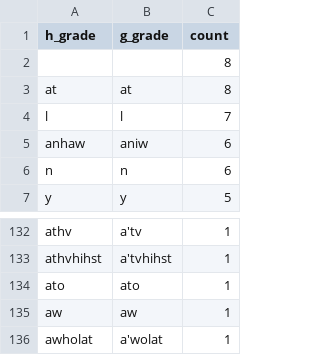
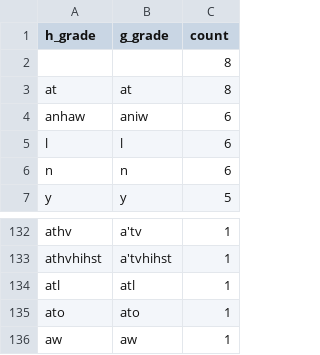
Before and after one commit to CharlieMcVicker/king-recreation, a CSV file: artifacts/reports/root_ambiguity_counts.csv, drawn as a sheet; only a part is shown, gaps mark what is left out; the shorter side is filled out with more unchanged rows.

```diff
--- a/artifacts/reports/root_ambiguity_counts.csv
+++ b/artifacts/reports/root_ambiguity_counts.csv
@@ -3,4 +3,4 @@ h_grade,g_grade,count
 at,at,8
-l,l,7
 anhaw,aniw,6
+l,l,6
 n,n,6
@@ -133,2 +133,3 @@ athv,a'tv,1
 athvhihst,a'tvhihst,1
+atl,atl,1
 ato,ato,1
```
Also changed, not shown: artifacts/corpora/corpus_no_pre_no_asp.csv, artifacts/corpora/validated_reconstructable_roots.csv, 10 other files.
